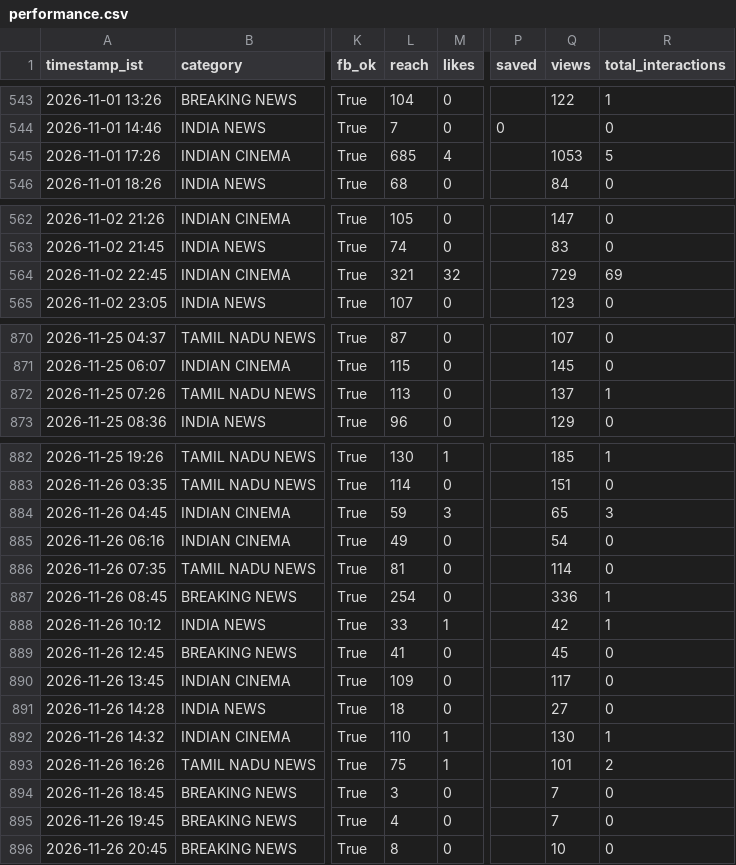
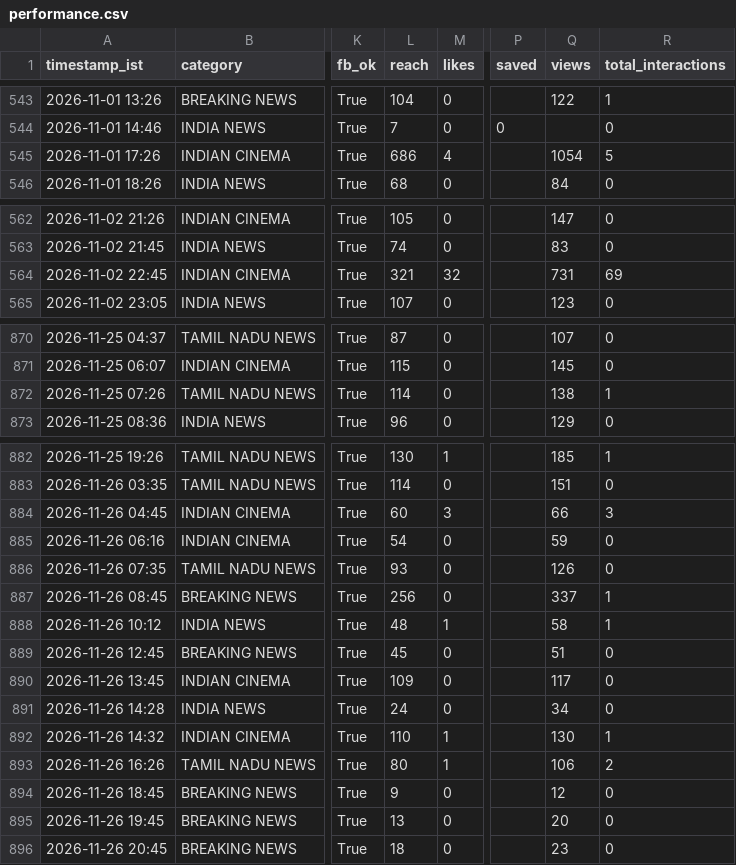
Before and after one commit to araviaravind333-sketch/Aravind24new, a CSV file: data/performance.csv, drawn as a sheet; only a part is shown, gaps mark what is left out; the diff names each change by its address in the sheet, - before the commit and + after, or states it on an @@ line.

```diff
--- a/data/performance.csv
+++ b/data/performance.csv
-L545 (reach): 685
+L545 (reach): 686
-Q545 (views): 1053
+Q545 (views): 1054
-Q564 (views): 729
+Q564 (views): 731
-L872 (reach): 113
+L872 (reach): 114
-Q872 (views): 137
+Q872 (views): 138
-L884 (reach): 59
+L884 (reach): 60
-Q884 (views): 65
+Q884 (views): 66
-L885 (reach): 49
+L885 (reach): 54
-Q885 (views): 54
+Q885 (views): 59
-L886 (reach): 81
+L886 (reach): 93
-Q886 (views): 114
+Q886 (views): 126
-L887 (reach): 254
+L887 (reach): 256
-Q887 (views): 336
+Q887 (views): 337
-L888 (reach): 33
+L888 (reach): 48
-Q888 (views): 42
+Q888 (views): 58
-L889 (reach): 41
+L889 (reach): 45
-Q889 (views): 45
+Q889 (views): 51
-L891 (reach): 18
+L891 (reach): 24
-Q891 (views): 27
+Q891 (views): 34
-L893 (reach): 75
+L893 (reach): 80
-Q893 (views): 101
+Q893 (views): 106
-L894 (reach): 3
+L894 (reach): 9
-Q894 (views): 7
+Q894 (views): 12
-L895 (reach): 4
+L895 (reach): 13
-Q895 (views): 7
+Q895 (views): 20
-L896 (reach): 8
+L896 (reach): 18
-Q896 (views): 10
+Q896 (views): 23
```
Also changed, not shown: data/followers.csv.
